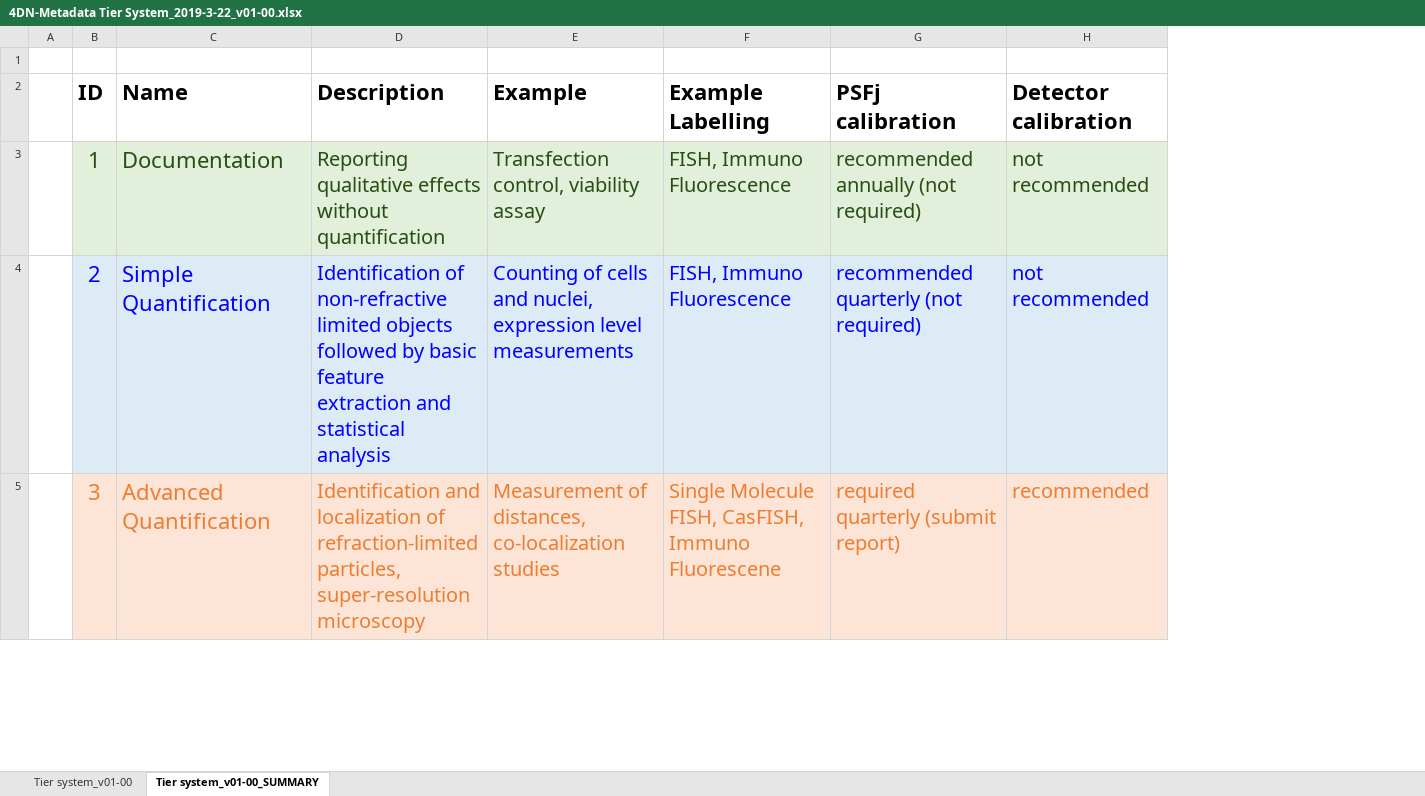
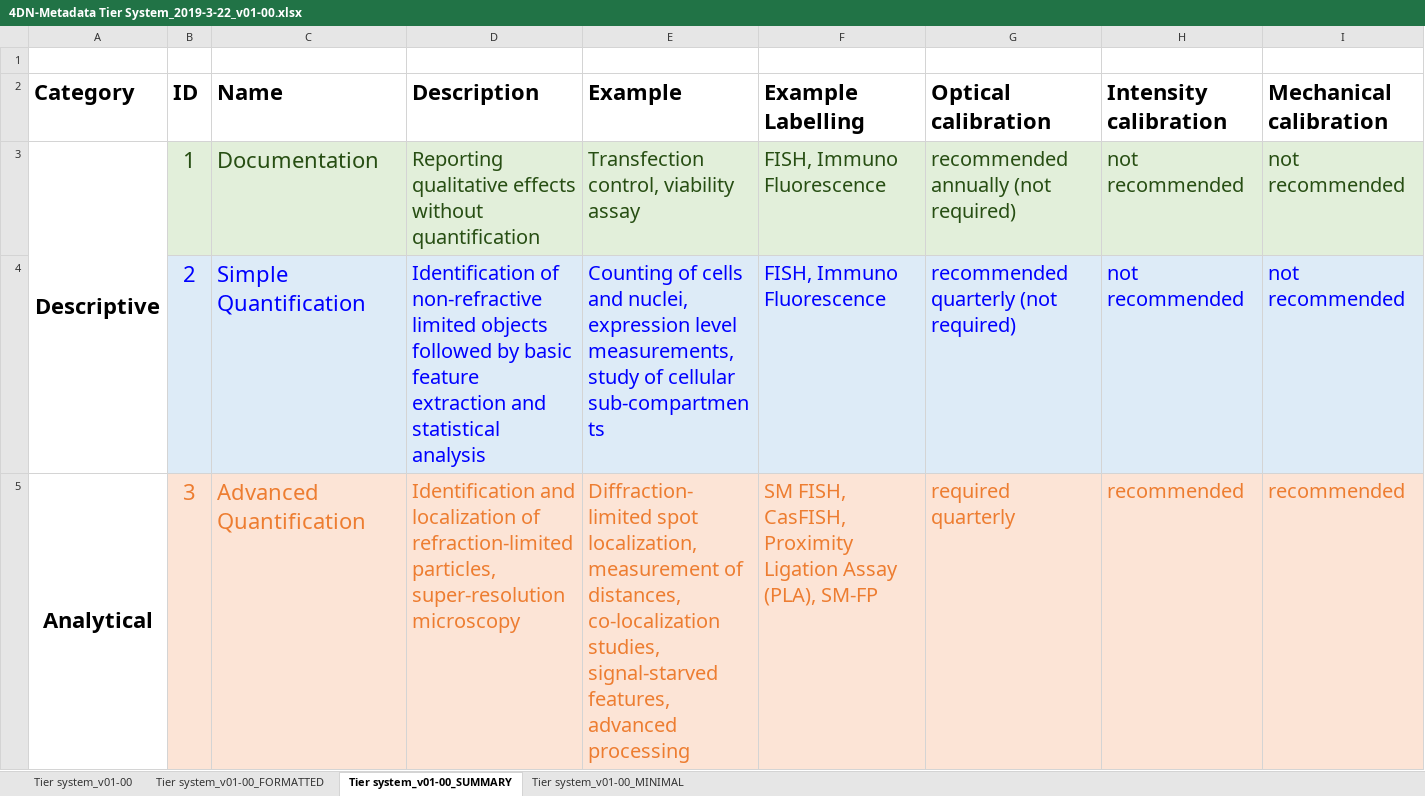
Before and after one commit to WU-BIMAC/NBOMicroscopyMetadataSpecs, an Excel workbook: Tier System/v01-00/4DN-Metadata Tier System_2019-3-22_v01-00.xlsx, sheet Tier system_v01-00_SUMMARY, drawn as a sheet; only a part is shown; values as stored, in another font and other column widths than the file's, no borders; removed rows and columns are numbered as before the commit, all else as after; the diff covers the shown part only; the diff names each change by its address in the sheet, - before the commit and + after, or states it on an @@ line.

```diff
--- a/Tier System/v01-00/4DN-Metadata Tier System_2019-3-22_v01-00.xlsx (sheet Tier system_v01-00_SUMMARY)
+++ b/Tier System/v01-00/4DN-Metadata Tier System_2019-3-22_v01-00.xlsx (sheet Tier system_v01-00_SUMMARY)
+sheet tab: Tier system_v01-00_FORMATTED
+sheet tab: Tier system_v01-00_MINIMAL
-column A, empty
+column A (Category), rows 3-5: Descriptive |  | Analytical
+column I (Mechanical calibration), rows 3-5: not recommended | not recommended | recommended
-G2: PSFj calibration
+G2: Optical calibration
-H2: Detector calibration
+H2: Intensity calibration
-E4 (Example): …expression level measurements
+E4 (Example): …expression level measurements, study of cellular sub-compartments
-E5 (Example): Measurement of distances, co-localization studies
+E5 (Example): Diffraction-limited spot localization, measurement of distances, co-localization studies, signal-starved features, advanced processing
-F5 (Example Labelling): Single Molecule FISH, CasFISH, Immuno Fluorescene
+F5 (Example Labelling): SM FISH, CasFISH, Proximity Ligation Assay (PLA), SM-FP
-G5 (Optical calibration): required quarterly (submit report)
+G5 (Optical calibration): required quarterly
```
Also changed, not shown: 8 edited cells and merged cells elsewhere in this sheet, sheet Tier system_v01-00, 6 other files.
